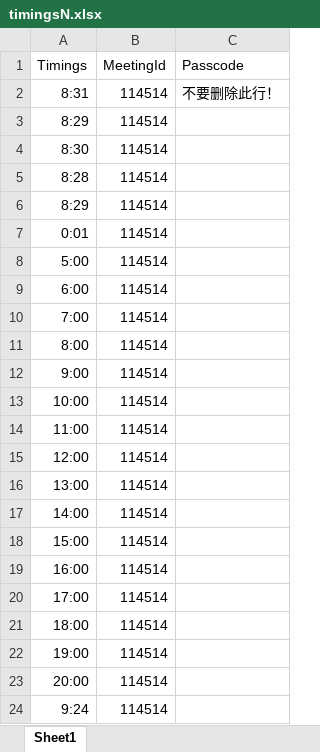
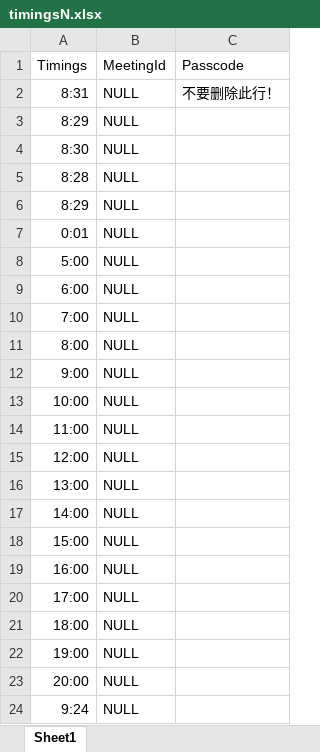
Before and after one commit to Sam-SSTU/TencentMeetingAutoJoin, an Excel workbook: timingsN.xlsx, sheet Sheet1, drawn as a sheet; values as stored, in another font and other column widths than the file's, no borders; the diff names each change by its address in the sheet, - before the commit and + after, or states it on an @@ line.

```diff
--- a/timingsN.xlsx (sheet Sheet1)
+++ b/timingsN.xlsx (sheet Sheet1)
-B2:B24: 114514
+B2:B24: NULL
```
Also changed, not shown: 4 other files.
